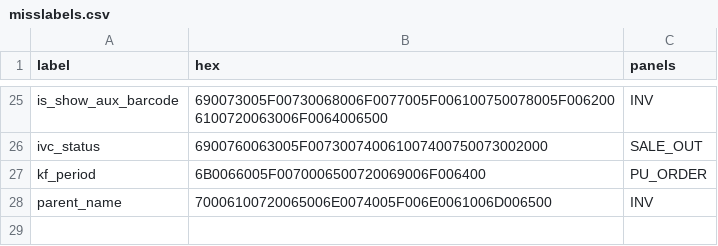
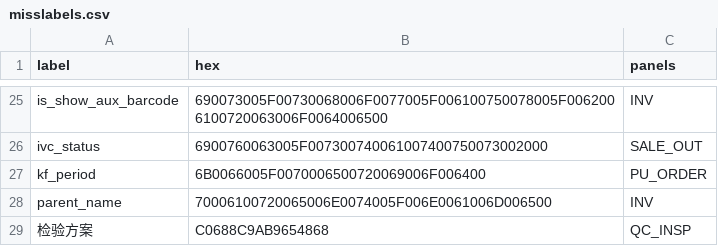
Before and after one commit to MyPanda-Hash/YINJIA, a CSV file: tools/archive/_table-audit/misslabels.csv, drawn as a sheet; only a part is shown, gaps mark what is left out.

```diff
--- a/tools/archive/_table-audit/misslabels.csv
+++ b/tools/archive/_table-audit/misslabels.csv
@@ -28 +28,2 @@ label,hex,panels
 "parent_name",70006100720065006E0074005F006E0061006D006500,"INV"
+"检验方案",C0688C9AB9654868,"QC_INSP"
```
Also changed, not shown: tools/archive/_table-audit/fieldcols.csv, tools/archive/_table-audit/granted.csv, 7 other files.
